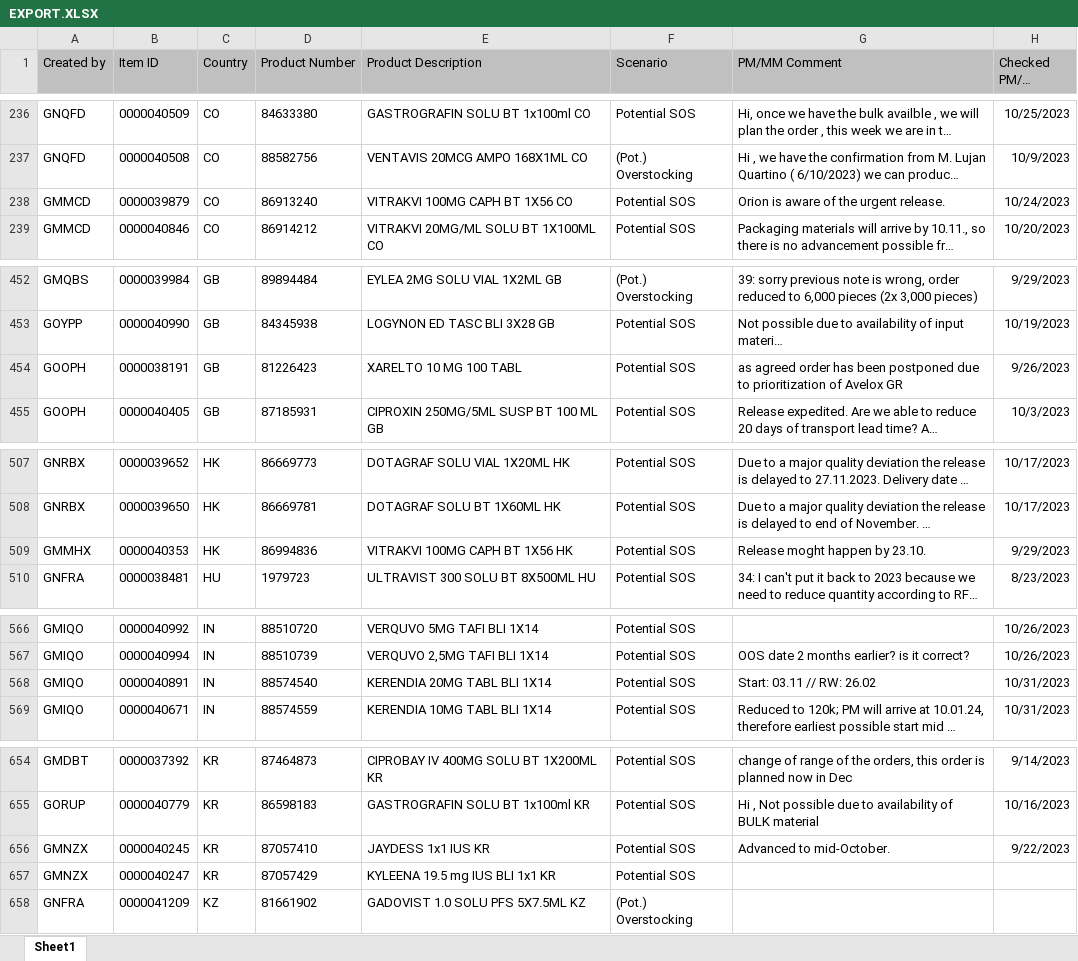
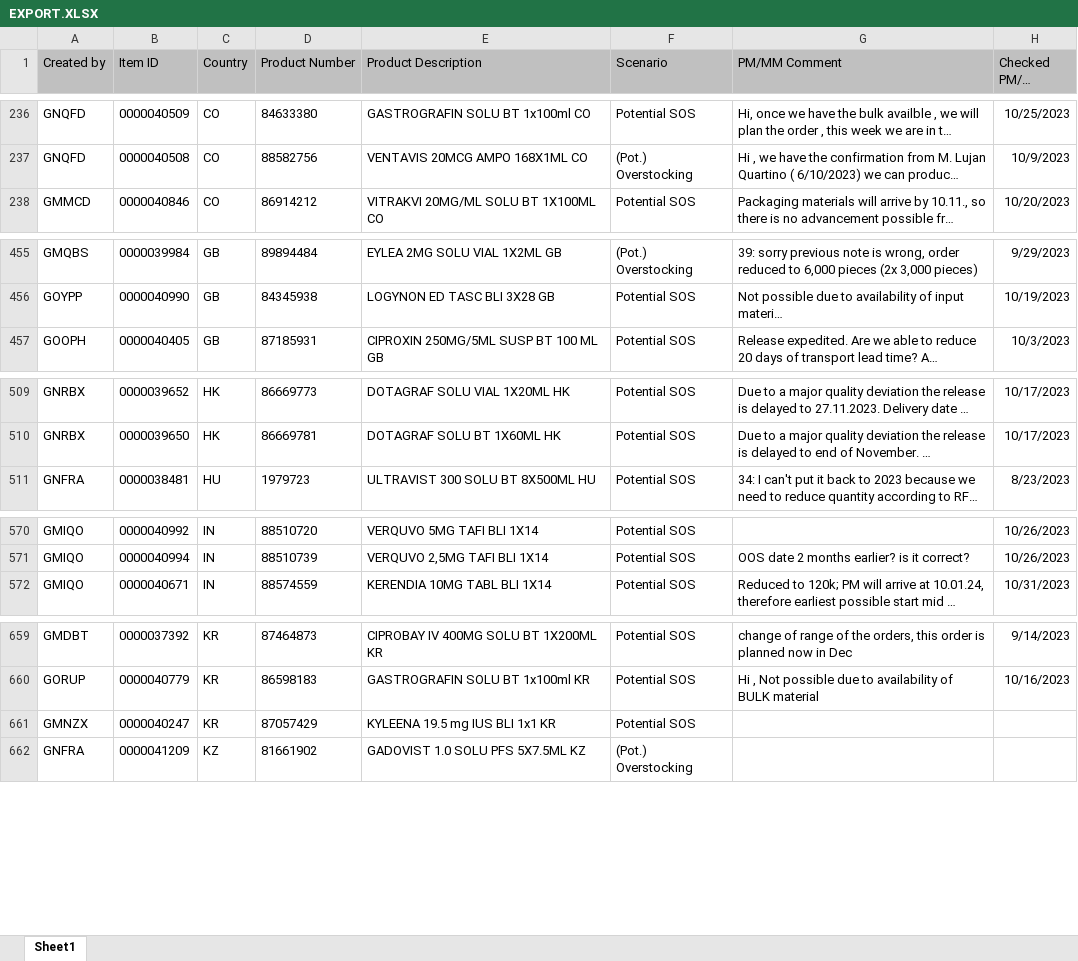
Before and after one commit to janphoenix/rct2, an Excel workbook: EXPORT.XLSX, sheet Sheet1, drawn as a sheet; only a part is shown, gaps mark what is left out; long unchanged cells end in …; values as stored, in another font and other column widths than the file's, no borders; removed rows and columns are numbered as before the commit, all else as after; the diff covers the shown part only; the diff names each change by its address in the sheet, - before the commit and + after, or states it on an @@ line.

```diff
--- a/EXPORT.XLSX (sheet Sheet1)
+++ b/EXPORT.XLSX (sheet Sheet1)
-row 238: GMMCD | 0000039879 | CO | 86913240 | VITRAKVI 100MG CAPH BT 1X56 CO | Potential SOS | Orion is aware of the urgent release. | 10/24/2023
-row 454: GOOPH | 0000038191 | GB | 81226423 | XARELTO 10 MG 100 TABL | Potential SOS | as agreed order has been postponed due to prioritization of Avelox GR | 9/26/2023
-row 509: GMMHX | 0000040353 | HK | 86994836 | VITRAKVI 100MG CAPH BT 1X56 HK | Potential SOS | Release moght happen by 23.10. | 9/29/2023
-row 568: GMIQO | 0000040891 | IN | 88574540 | KERENDIA 20MG TABL BLI 1X14 | Potential SOS | Start: 03.11 // RW: 26.02 | 10/31/2023
-row 656: GMNZX | 0000040245 | KR | 87057410 | JAYDESS 1x1 IUS KR | Potential SOS | Advanced to mid-October. | 9/22/2023
```
Also changed, not shown: 17 added rows, 8 removed rows and 18 edited cells elsewhere in this sheet.
